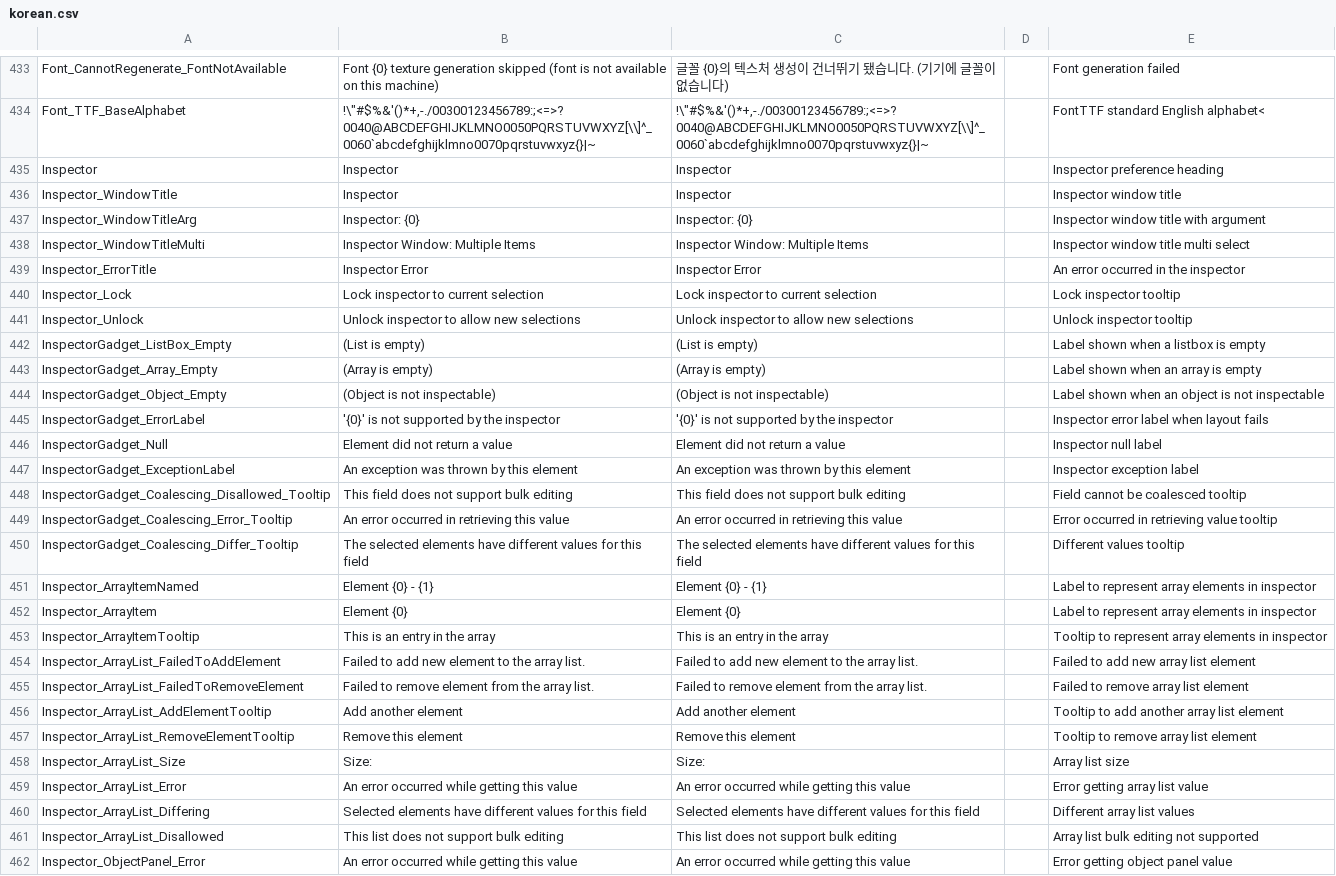
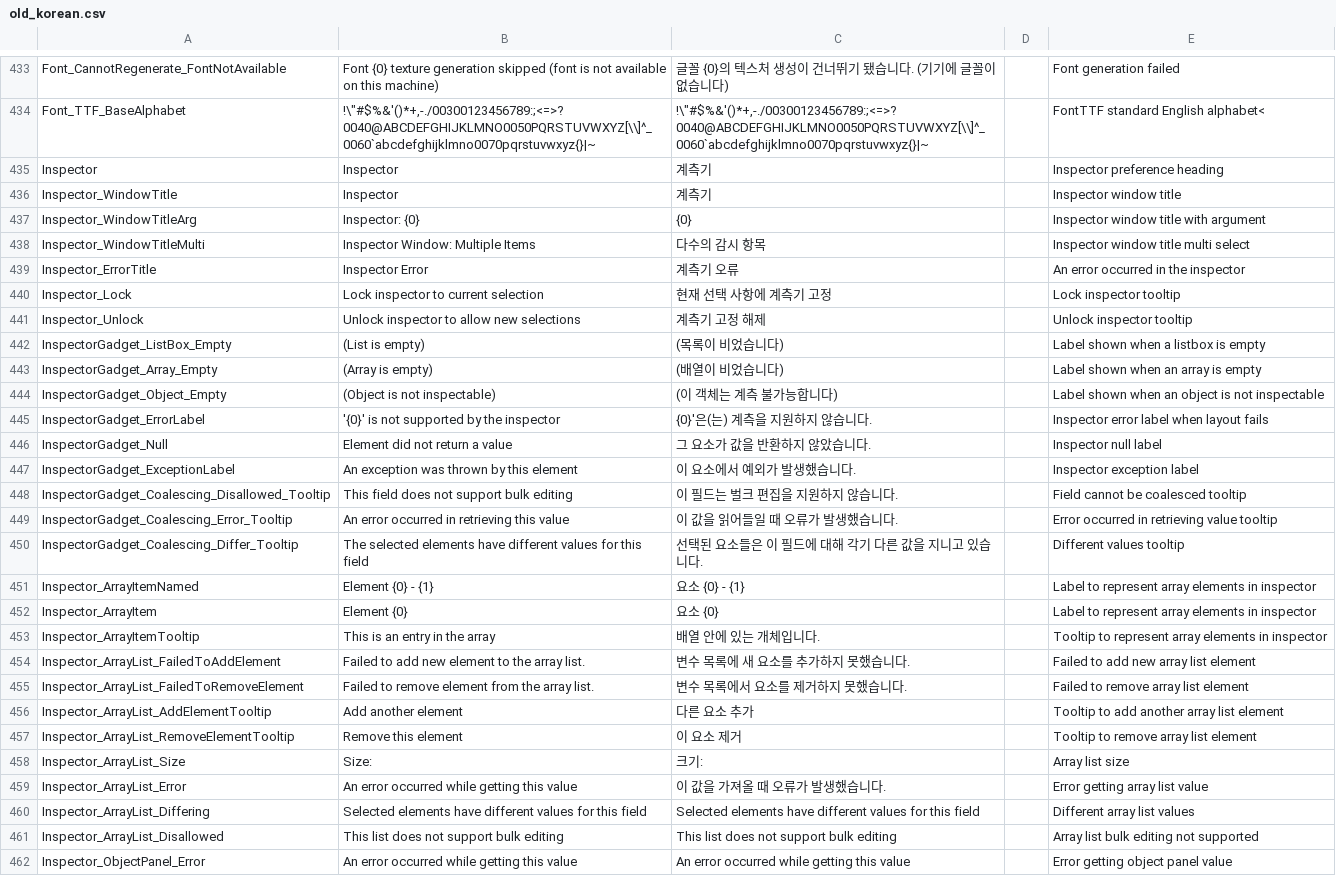
Before and after one commit to iconstudio/gms2-translation-korean, a CSV file: old_korean.csv (was korean.csv), drawn as a sheet; only a part is shown, gaps mark what is left out; the diff covers the shown part only; the diff names each change by its address in the sheet, - before the commit and + after, or states it on an @@ line.

```diff
--- a/korean.csv
+++ b/old_korean.csv
-C435:C436: Inspector
+C435:C436: 계측기
-C437: Inspector: {0}
+C437: {0}
-C438: Inspector Window: Multiple Items
+C438: 다수의 감시 항목
-C439: Inspector Error
+C439: 계측기 오류
-C440: Lock inspector to current selection
+C440: 현재 선택 사항에 계측기 고정
-C441: Unlock inspector to allow new selections
+C441: 계측기 고정 해제
-C442: (List is empty)
+C442: (목록이 비었습니다)
-C443: (Array is empty)
+C443: (배열이 비었습니다)
-C444: (Object is not inspectable)
+C444: (이 객체는 계측 불가능합니다)
-C445: '{0}' is not supported by the inspector
+C445: {0}'은(는) 계측을 지원하지 않습니다.
-C446: Element did not return a value
+C446: 그 요소가 값을 반환하지 않았습니다.
-C447: An exception was thrown by this element
+C447: 이 요소에서 예외가 발생했습니다.
-C448: This field does not support bulk editing
+C448: 이 필드는 벌크 편집을 지원하지 않습니다.
-C449: An error occurred in retrieving this value
+C449: 이 값을 읽어들일 때 오류가 발생했습니다.
-C450: The selected elements have different values for this field
+C450: 선택된 요소들은 이 필드에 대해 각기 다른 값을 지니고 있습니다.
-C451: Element {0} - {1}
+C451: 요소 {0} - {1}
-C452: Element {0}
+C452: 요소 {0}
-C453: This is an entry in the array
+C453: 배열 안에 있는 개체입니다.
-C454: Failed to add new element to the array list.
+C454: 변수 목록에 새 요소를 추가하지 못했습니다.
-C455: Failed to remove element from the array list.
+C455: 변수 목록에서 요소를 제거하지 못했습니다.
-C456: Add another element
+C456: 다른 요소 추가
-C457: Remove this element
+C457: 이 요소 제거
-C458: Size:
+C458: 크기:
-C459: An error occurred while getting this value
+C459: 이 값을 가져올 때 오류가 발생했습니다.
```
Also changed, not shown: 40 edited cells elsewhere in this file, 1 other file.
